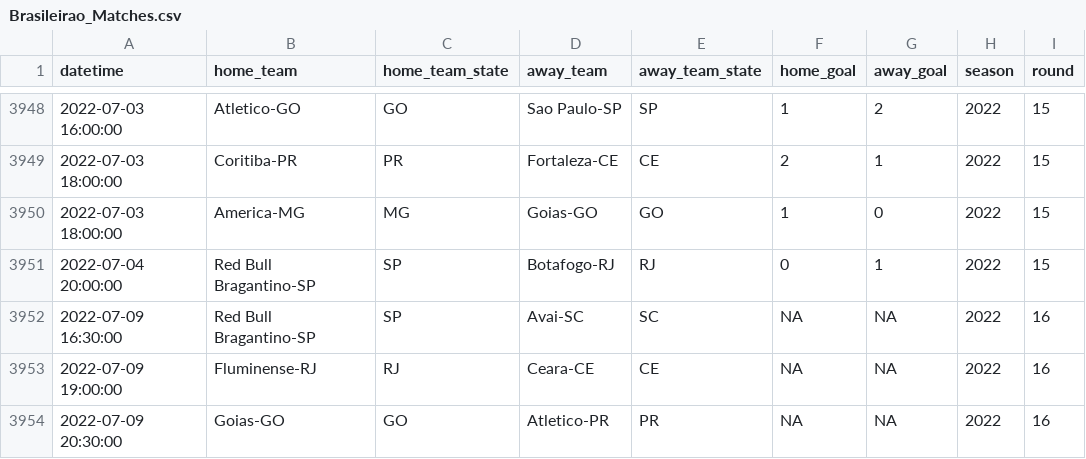
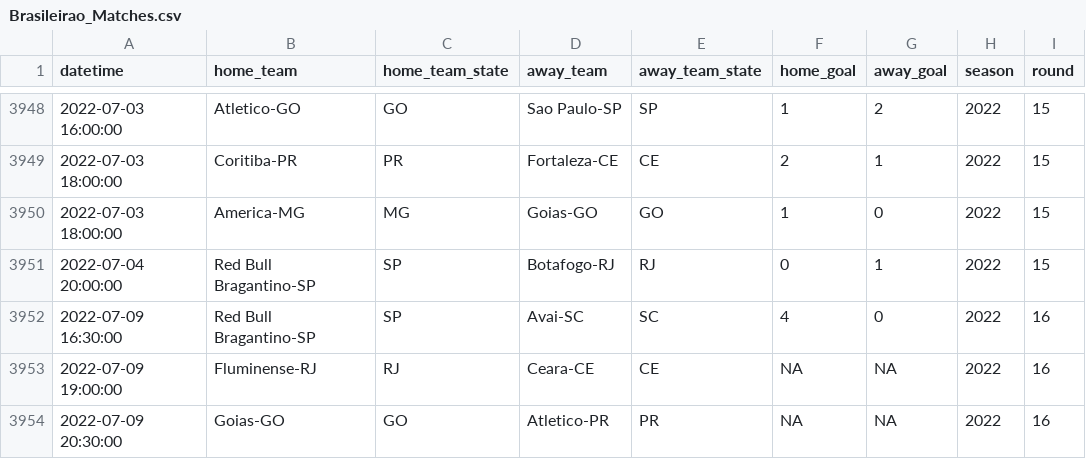
Before and after one commit to ricardo-mattoss/Brazilian-Soccer-Data, a CSV file: Data/Brasileirao_Matches.csv, drawn as a sheet; only a part is shown, gaps mark what is left out.

```diff
--- a/Data/Brasileirao_Matches.csv
+++ b/Data/Brasileirao_Matches.csv
@@ -3951,3 +3951,3 @@
 2022-07-04 20:00:00,"Red Bull Bragantino-SP","SP","Botafogo-RJ","RJ",0,1,2022,15
-2022-07-09 16:30:00,"Red Bull Bragantino-SP","SP","Avai-SC","SC",NA,NA,2022,16
+2022-07-09 16:30:00,"Red Bull Bragantino-SP","SP","Avai-SC","SC",4,0,2022,16
 2022-07-09 19:00:00,"Fluminense-RJ","RJ","Ceara-CE","CE",NA,NA,2022,16
```
